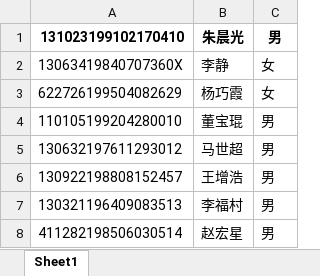
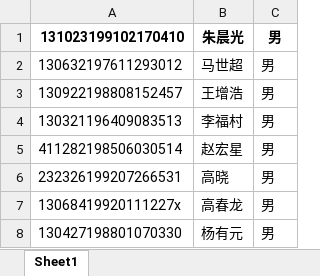
Before and after one commit to ZhouGZ666888/AutoTestScriptForSHLIMS, an Excel workbook: data/import_excel/自动化脚本用户身份证.xlsx, sheet Sheet1, drawn as a sheet; only a part is shown; the shorter side is filled out with more unchanged rows; values as stored, in another font and other column widths than the file's, no borders; the diff names each change by its address in the sheet, - before the commit and + after, or states it on an @@ line.

```diff
--- a/data/import_excel/自动化脚本用户身份证.xlsx (sheet Sheet1)
+++ b/data/import_excel/自动化脚本用户身份证.xlsx (sheet Sheet1)
-row 2: 13063419840707360X | 李静 | 女
-row 3: 622726199504082629 | 杨巧霞 | 女
-row 4: 110105199204280010 | 董宝琨 | 男
```
Also changed, not shown: data/excel_doc/appa_id_lims.xlsx, data/excel_doc/cyclization_lims_id.xlsx, 44 other files.
